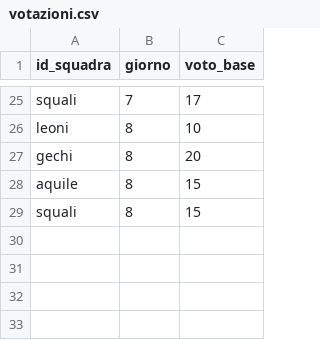
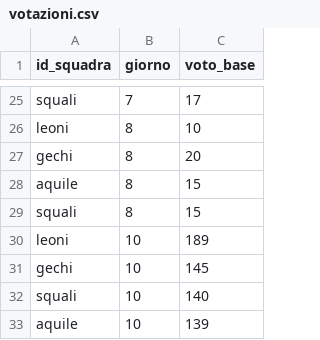
Before and after one commit to francesco-milione/Fanta-oratorio, a CSV file: public/data/votazioni.csv, drawn as a sheet; only a part is shown, gaps mark what is left out.

```diff
--- a/public/data/votazioni.csv
+++ b/public/data/votazioni.csv
@@ -29 +29,5 @@ aquile,8,15
 squali,8,15
+leoni,10,189
+gechi,10,145
+squali,10,140
+aquile,10,139
```
Also changed, not shown: public/data/bonus_malus.csv, 4 other files.
